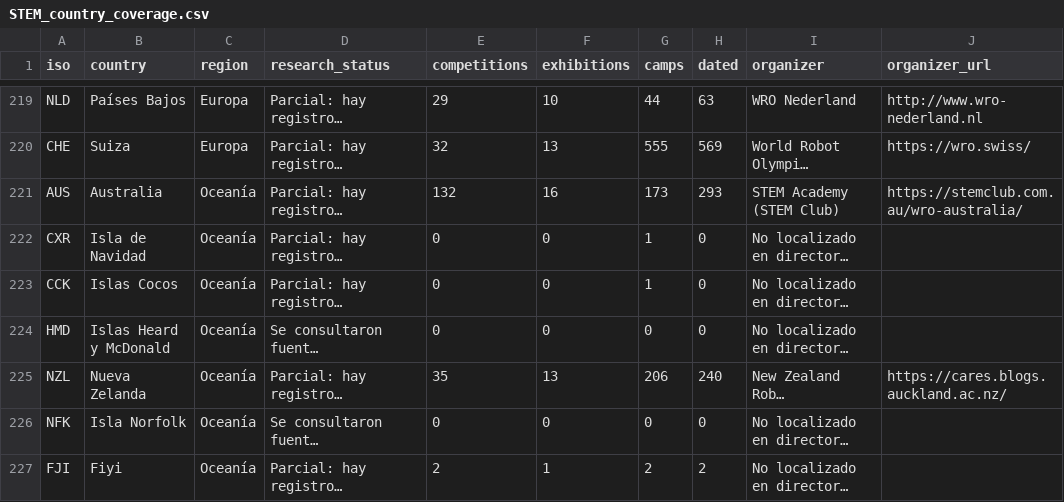
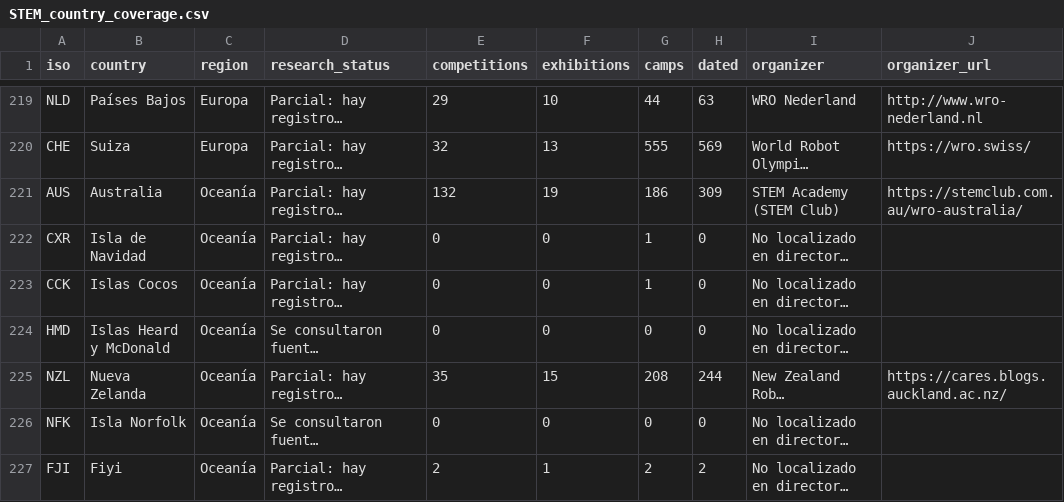
Before and after one commit to Paldd/stem-family-atlas, a CSV file: dist/es/downloads/STEM_country_coverage.csv, drawn as a sheet; only a part is shown, gaps mark what is left out; long unchanged cells end in …; the diff names each change by its address in the sheet, - before the commit and + after, or states it on an @@ line.

```diff
--- a/dist/es/downloads/STEM_country_coverage.csv
+++ b/dist/es/downloads/STEM_country_coverage.csv
-F221 (exhibitions): 16
+F221 (exhibitions): 19
-G221 (camps): 173
+G221 (camps): 186
-H221 (dated): 293
+H221 (dated): 309
-F225 (exhibitions): 13
+F225 (exhibitions): 15
-G225 (camps): 206
+G225 (camps): 208
-H225 (dated): 240
+H225 (dated): 244
```
Also changed, not shown: dist/downloads/STEM_country_coverage.csv, 52 other files.
